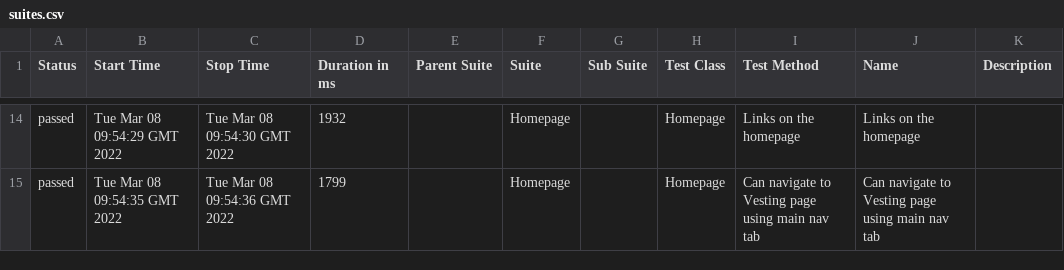
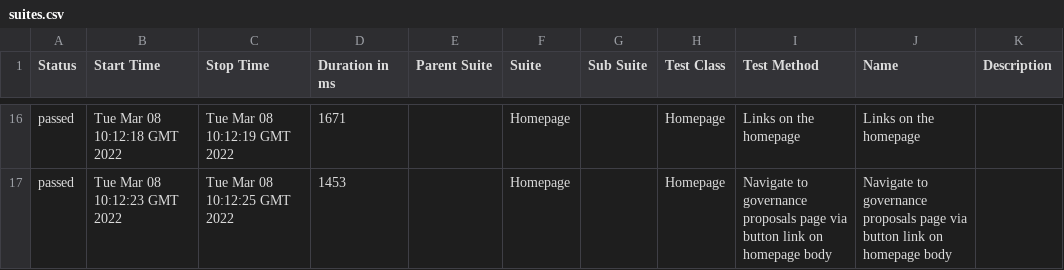
Before and after one commit to vegaprotocol/token-frontend, a CSV file: 98/data/suites.csv, drawn as a sheet; only a part is shown, gaps mark what is left out; the diff covers the shown part only.

```diff
--- a/98/data/suites.csv
+++ b/98/data/suites.csv
@@ -14,2 +16,2 @@
-"passed","Tue Mar 08 09:54:29 GMT 2022","Tue Mar 08 09:54:30 GMT 2022","1932","","Homepage","","Homepage","Links on the homepage","Links on the homepage",""
-"passed","Tue Mar 08 09:54:35 GMT 2022","Tue Mar 08 09:54:36 GMT 2022","1799","","Homepage","","Homepage","Can navigate to Vesting page using main nav tab","Can navigate to Vesting page using main nav tab",""
+"passed","Tue Mar 08 10:12:18 GMT 2022","Tue Mar 08 10:12:19 GMT 2022","1671","","Homepage","","Homepage","Links on the homepage","Links on the homepage",""
+"passed","Tue Mar 08 10:12:23 GMT 2022","Tue Mar 08 10:12:25 GMT 2022","1453","","Homepage","","Homepage","Navigate to governance proposals page via button link on homepage body","Navigate to governance proposals page via button link on homepage body",""
```
Also changed, not shown: 7 added rows, 5 removed rows and 23 edited cells elsewhere in this file, 48 other files.
